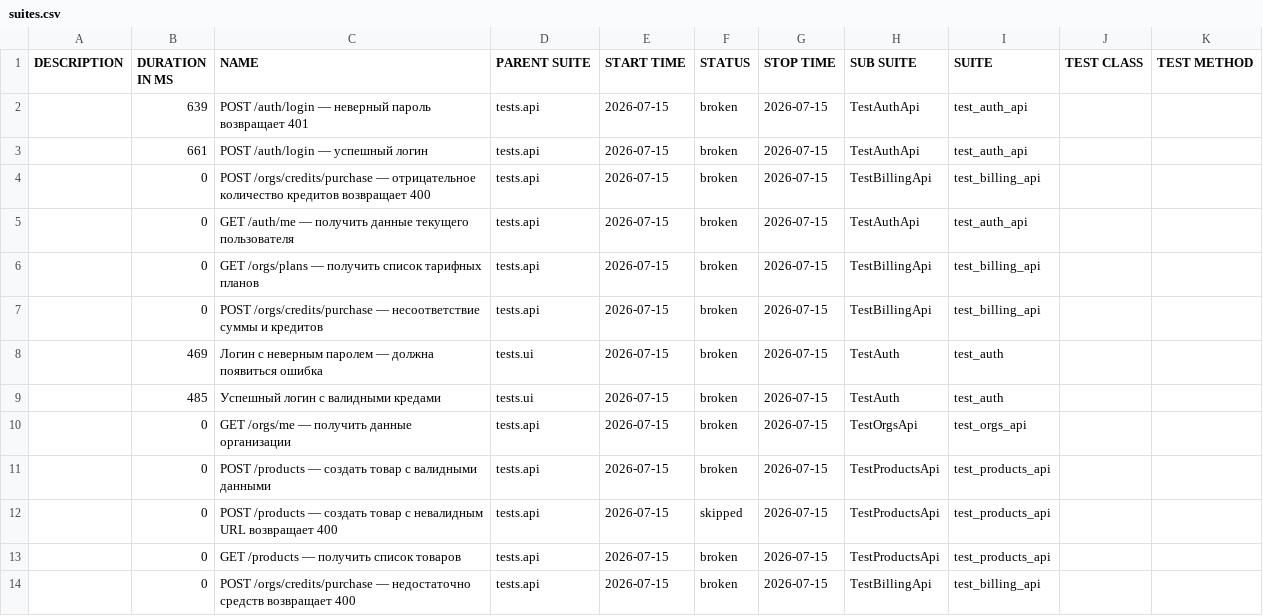
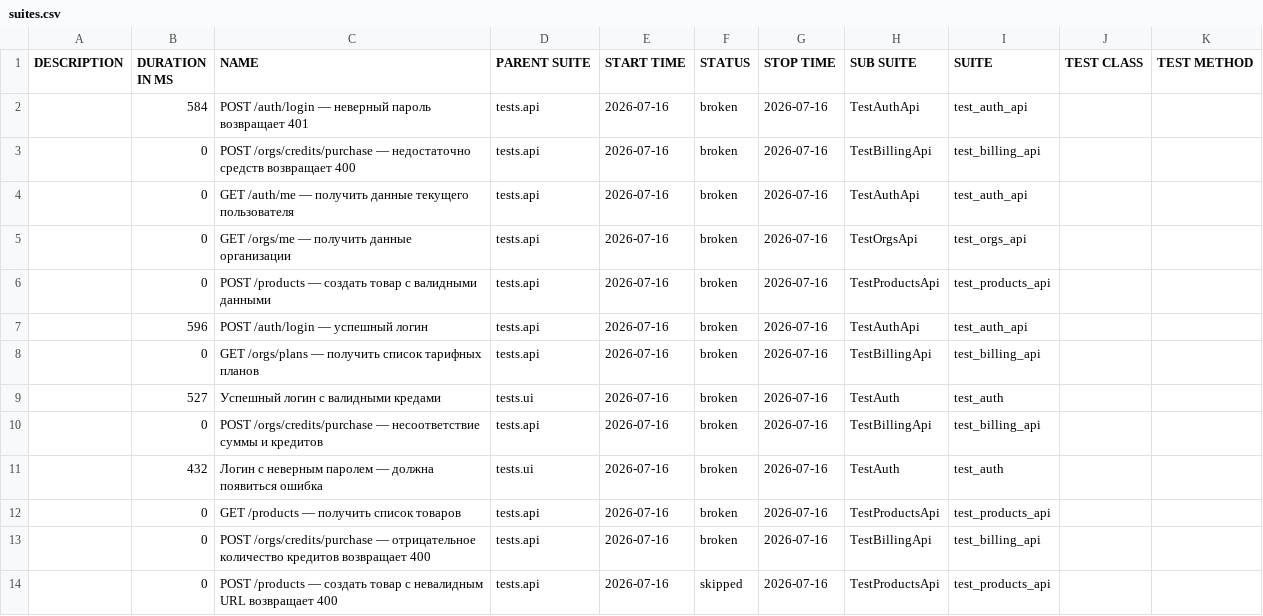
Before and after one commit to Sunaaa1/kartochki-tests, a CSV file: data/suites.csv, drawn as a sheet.

```diff
--- a/data/suites.csv
+++ b/data/suites.csv
@@ -1,14 +1,14 @@
 "DESCRIPTION","DURATION IN MS","NAME","PARENT SUITE","START TIME","STATUS","STOP TIME","SUB SUITE","SUITE","TEST CLASS","TEST METHOD"
-"","639","POST /auth/login — неверный пароль возвращает 401","tests.api","2026-07-15","broken","2026-07-15","TestAuthApi","test_auth_api","",""
-"","661","POST /auth/login — успешный логин","tests.api","2026-07-15","broken","2026-07-15","TestAuthApi","test_auth_api","",""
-"","0","POST /orgs/credits/purchase — отрицательное количество кредитов возвращает 400","tests.api","2026-07-15","broken","2026-07-15","TestBillingApi","test_billing_api","",""
-"","0","GET /auth/me — получить данные текущего пользователя","tests.api","2026-07-15","broken","2026-07-15","TestAuthApi","test_auth_api","",""
-"","0","GET /orgs/plans — получить список тарифных планов","tests.api","2026-07-15","broken","2026-07-15","TestBillingApi","test_billing_api","",""
-"","0","POST /orgs/credits/purchase — несоответствие суммы и кредитов","tests.api","2026-07-15","broken","2026-07-15","TestBillingApi","test_billing_api","",""
-"","469","Логин с неверным паролем — должна появиться ошибка","tests.ui","2026-07-15","broken","2026-07-15","TestAuth","test_auth","",""
-"","485","Успешный логин с валидными кредами","tests.ui","2026-07-15","broken","2026-07-15","TestAuth","test_auth","",""
-"","0","GET /orgs/me — получить данные организации","tests.api","2026-07-15","broken","2026-07-15","TestOrgsApi","test_orgs_api","",""
-"","0","POST /products — создать товар с валидными данными","tests.api","2026-07-15","broken","2026-07-15","TestProductsApi","test_products_api","",""
-"","0","POST /products — создать товар с невалидным URL возвращает 400","tests.api","2026-07-15","skipped","2026-07-15","TestProductsApi","test_products_api","",""
-"","0","GET /products — получить список товаров","tests.api","2026-07-15","broken","2026-07-15","TestProductsApi","test_products_api","",""
-"","0","POST /orgs/credits/purchase — недостаточно средств возвращает 400","tests.api","2026-07-15","broken","2026-07-15","TestBillingApi","test_billing_api","",""
+"","584","POST /auth/login — неверный пароль возвращает 401","tests.api","2026-07-16","broken","2026-07-16","TestAuthApi","test_auth_api","",""
+"","0","POST /orgs/credits/purchase — недостаточно средств возвращает 400","tests.api","2026-07-16","broken","2026-07-16","TestBillingApi","test_billing_api","",""
+"","0","GET /auth/me — получить данные текущего пользователя","tests.api","2026-07-16","broken","2026-07-16","TestAuthApi","test_auth_api","",""
+"","0","GET /orgs/me — получить данные организации","tests.api","2026-07-16","broken","2026-07-16","TestOrgsApi","test_orgs_api","",""
+"","0","POST /products — создать товар с валидными данными","tests.api","2026-07-16","broken","2026-07-16","TestProductsApi","test_products_api","",""
+"","596","POST /auth/login — успешный логин","tests.api","2026-07-16","broken","2026-07-16","TestAuthApi","test_auth_api","",""
+"","0","GET /orgs/plans — получить список тарифных планов","tests.api","2026-07-16","broken","2026-07-16","TestBillingApi","test_billing_api","",""
+"","527","Успешный логин с валидными кредами","tests.ui","2026-07-16","broken","2026-07-16","TestAuth","test_auth","",""
+"","0","POST /orgs/credits/purchase — несоответствие суммы и кредитов","tests.api","2026-07-16","broken","2026-07-16","TestBillingApi","test_billing_api","",""
+"","432","Логин с неверным паролем — должна появиться ошибка","tests.ui","2026-07-16","broken","2026-07-16","TestAuth","test_auth","",""
+"","0","GET /products — получить список товаров","tests.api","2026-07-16","broken","2026-07-16","TestProductsApi","test_products_api","",""
+"","0","POST /orgs/credits/purchase — отрицательное количество кредитов возвращает 400","tests.api","2026-07-16","broken","2026-07-16","TestBillingApi","test_billing_api","",""
+"","0","POST /products — создать товар с невалидным URL возвращает 400","tests.api","2026-07-16","skipped","2026-07-16","TestProductsApi","test_products_api","",""
```
Also changed, not shown: data/behaviors.csv, 47 other files.
